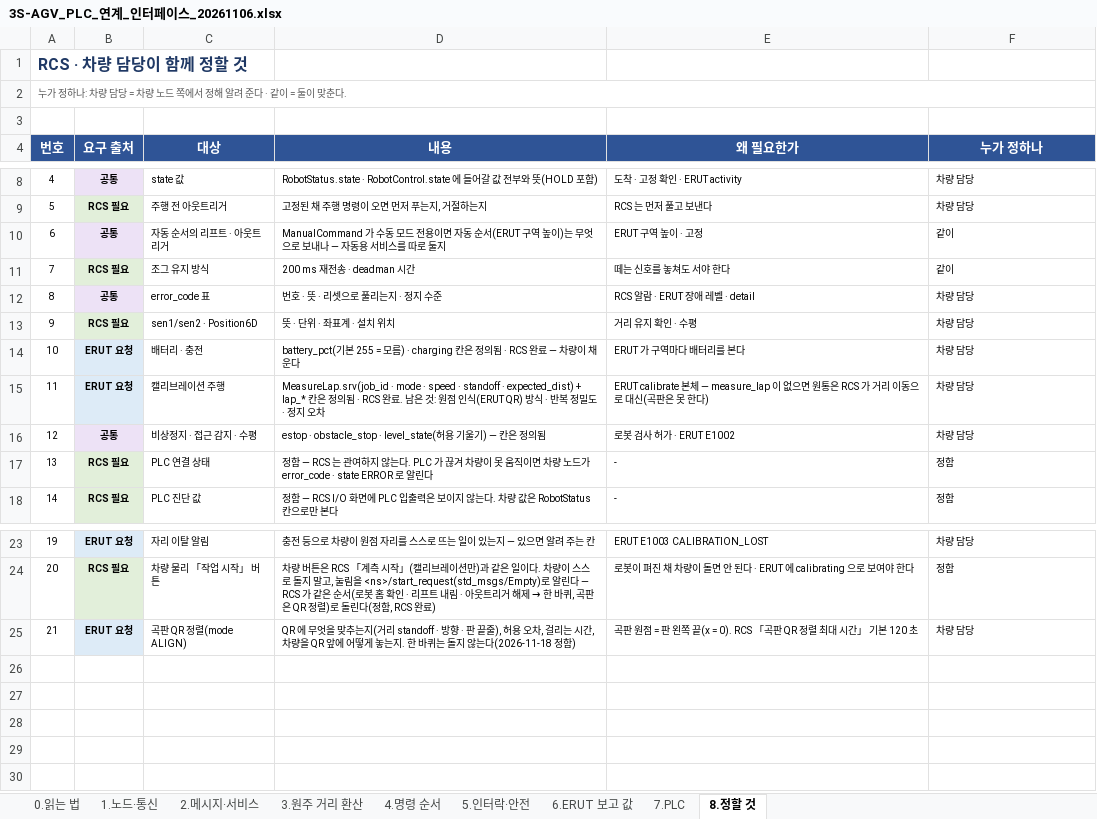
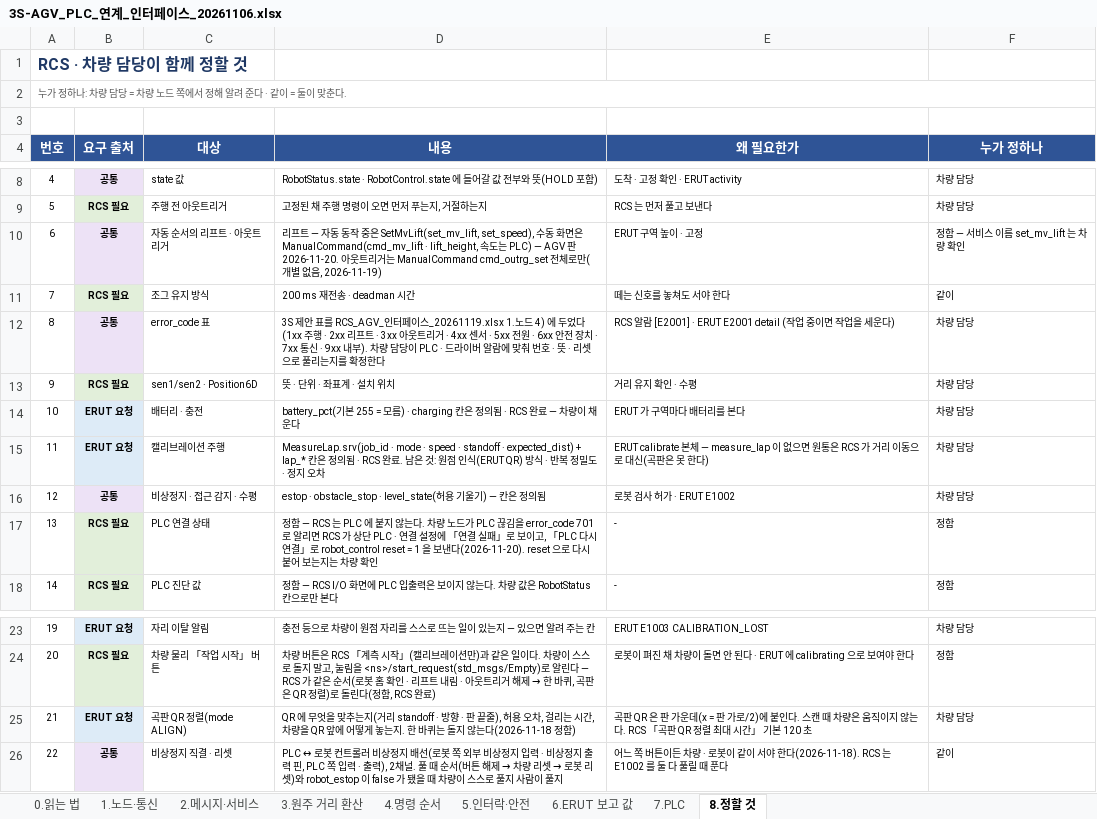
Before and after one commit to benn-uuaq/Dusan_moma, an Excel workbook: docs/3S-AGV_PLC_연계_인터페이스_20261106.xlsx, sheet 8.정할 것, drawn as a sheet; only a part is shown, gaps mark what is left out; values as stored, in another font and other column widths than the file's, no borders; the diff names each change by its address in the sheet, - before the commit and + after, or states it on an @@ line.

```diff
--- a/docs/3S-AGV_PLC_연계_인터페이스_20261106.xlsx (sheet 8.정할 것)
+++ b/docs/3S-AGV_PLC_연계_인터페이스_20261106.xlsx (sheet 8.정할 것)
-D10 (내용): ManualCommand 가 수동 모드 전용이면 자동 순서(ERUT 구역 높이)는 무엇으로 보내나 — 자동용 서비스를 따로 둘지
+D10 (내용): 리프트 — 자동 동작 중은 SetMvLift(set_mv_lift, set_speed), 수동 화면은 ManualCommand(cmd_mv_lift · lift_height, 속도는 PLC) — AGV 판 2026-11-20. 아웃트리거는 ManualCommand cmd_outrg_set 전체로만(개별 없음, 2026-11-19)
-F10 (누가 정하나): 같이
+F10 (누가 정하나): 정함 — 서비스 이름 set_mv_lift 는 차량 확인
-D12 (내용): 번호 · 뜻 · 리셋으로 풀리는지 · 정지 수준
+D12 (내용): 3S 제안 표를 RCS_AGV_인터페이스_20261119.xlsx 1.노드 4) 에 두었다(1xx 주행 · 2xx 리프트 · 3xx 아웃트리거 · 4xx 센서 · 5xx 전원 · 6xx 안전 장치 · 7xx 통신 · 9xx 내부). 차량 담당이 PLC · 드라이버 알람에 맞춰 번호 · 뜻 · 리셋으로 풀리는지를 확정한다
-E12 (왜 필요한가): RCS 알람 · ERUT 장애 레벨 · detail
+E12 (왜 필요한가): RCS 알람 [E2001] · ERUT E2001 detail (작업 중이면 작업을 세운다)
-D17 (내용): …— RCS 는 관여하지 않는다. PLC 가 끊겨 차량이 못 움직이면 차량 노드가 error_code · state ERROR 로 알린다
+D17 (내용): …— RCS 는 PLC 에 붙지 않는다. 차량 노드가 PLC 끊김을 error_code 701 로 알리면 RCS 가 상단 PLC · 연결 설정에 「연결 실패」로 보이고, 「PLC 다시 연결」로 robot_control reset = 1 을 보낸다(2026-11-20). reset 으로 다시 붙어 보는지는 차량 확인
-E25 (왜 필요한가): 곡판 원점 = 판 왼쪽 끝(x = 0). RCS 「곡판…
+E25 (왜 필요한가): 곡판 QR 은 판 가운데(x = 판 가로/2)에 붙인다. 스캔 때 차량은 움직이지 않는다. RCS 「곡판…
+row 26: 22 | 공통 | 비상정지 직결 · 리셋 | PLC ↔ 로봇 컨트롤러 비상정지 배선(로봇 쪽 외부 비상정지 입력 · 비상정지 출력 핀, PLC 쪽 입력 · 출력), 2채널. 풀 때 순서(버튼 해제 → 차량 리셋 → 로봇 리셋)와 robot_estop 이 false 가 됐을 때 차량이 스스로 풀지 사람이 풀지 | 어느 쪽 버튼이든 차량 · 로봇이 같이 서야 한다(2026-11-18). RCS 는 E1002 를 둘 다 풀릴 때 푼다 | 같이
```
Also changed, not shown: sheet 2.메시지·서비스, sheet 4.명령 순서, sheet 1.노드·통신, sheet 5.인터락·안전, sheet 7.PLC, sheet 6.ERUT 보고 값, docs/RCS_AGV_인터페이스_20261117.xlsx, 44 other files.
